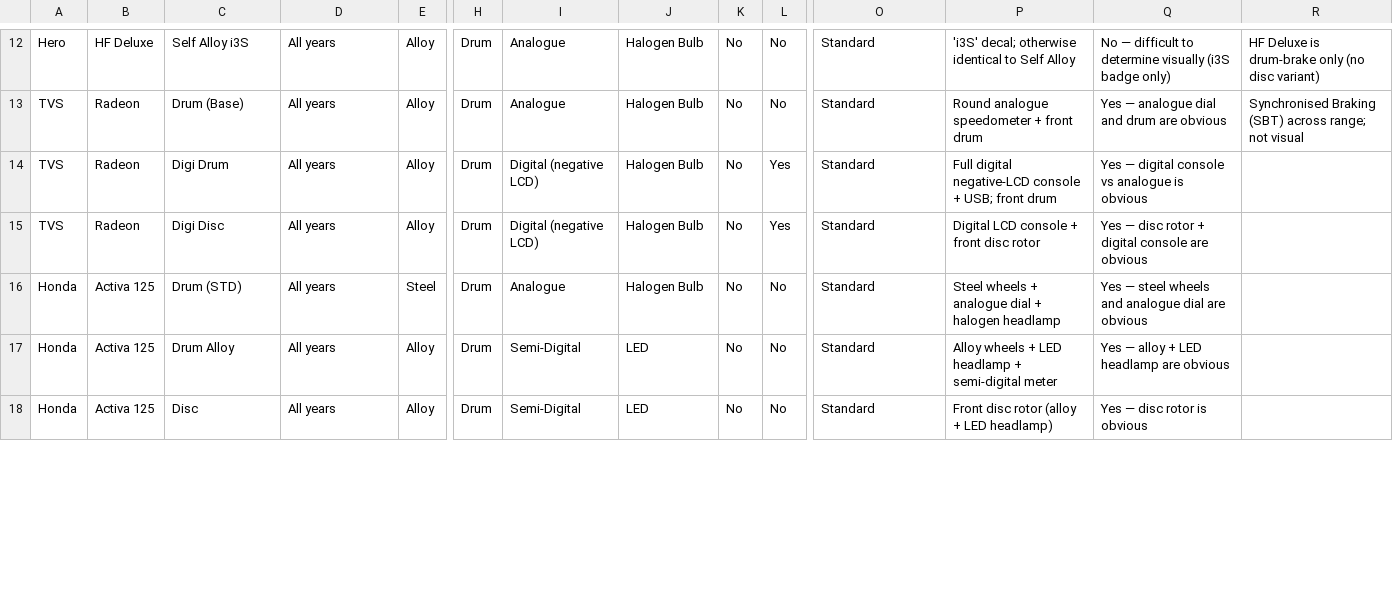
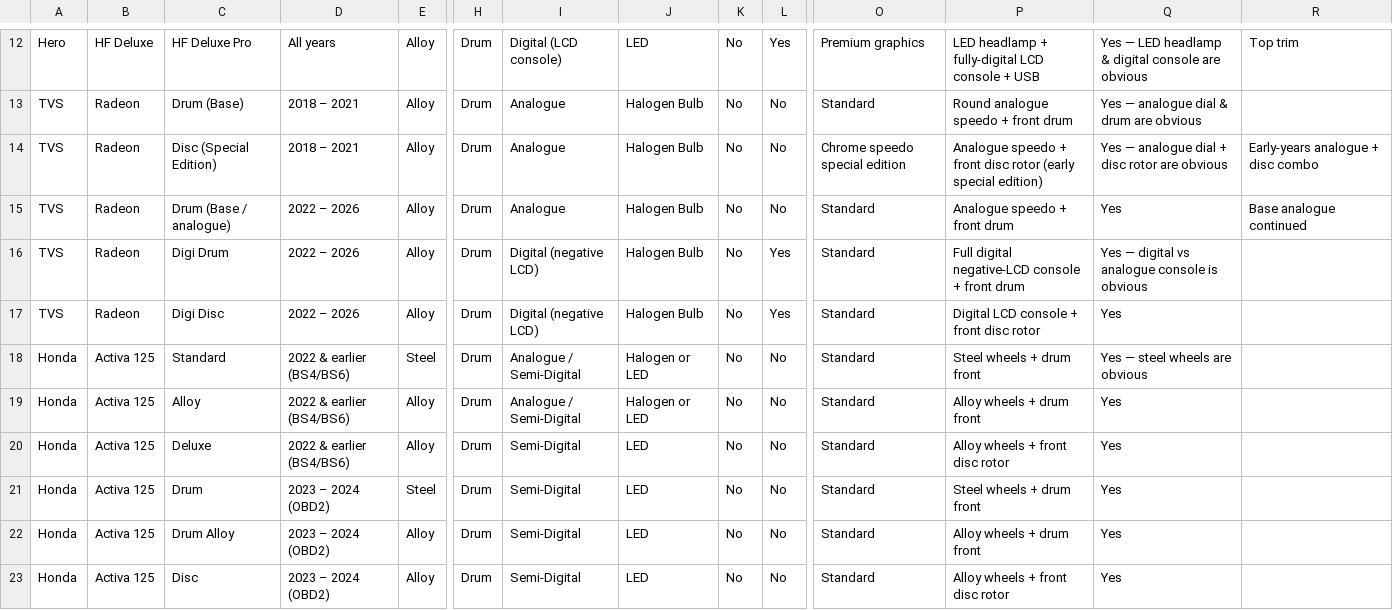
Before and after one commit to seanvida/vutto-variant-calculator, a CSV file: variants-new-4-models.csv, drawn as a sheet; only a part is shown, gaps mark what is left out; addresses are those after the commit; rows hold the shown columns only; the diff covers the shown part only; the diff names each change by its address in the sheet, - before the commit and + after, or states it on an @@ line.

```diff
--- a/variants-new-4-models.csv
+++ b/variants-new-4-models.csv
-C12: Self Alloy i3S
+C12: HF Deluxe Pro
-I12: Analogue
+I12: Digital (LCD console)
-J12: Halogen Bulb
+J12: LED
-L12: No
+L12: Yes
-O12: Standard
+O12: Premium graphics
-P12: 'i3S' decal; otherwise identical to Self Alloy
+P12: LED headlamp + fully-digital LCD console + USB
-Q12: No — difficult to determine visually (i3S badge only)
+Q12: Yes — LED headlamp & digital console are obvious
-R12: HF Deluxe is drum-brake only (no disc variant)
+R12: Top trim
-D13: All years
+D13: 2018 – 2021
-P13: Round analogue speedometer + front drum
+P13: Round analogue speedo + front drum
-Q13: Yes — analogue dial and drum are obvious
+Q13: Yes — analogue dial & drum are obvious
-R13: Synchronised Braking (SBT) across range; not visual
+R13: (empty)
+row 14: TVS | Radeon | Disc (Special Edition) | 2018 – 2021 | Alloy | Drum | Analogue | Halogen Bulb | No | No | Chrome speedo special edition | Analogue speedo + front disc rotor (early special edition) | Yes — analogue dial + disc rotor are obvious | Early-years analogue + disc combo
+row 15: TVS | Radeon | Drum (Base / analogue) | 2022 – 2026 | Alloy | Drum | Analogue | Halogen Bulb | No | No | Standard | Analogue speedo + front drum | Yes | Base analogue continued
-D16:D17: All years
+D16:D17: 2022 – 2026
-P16: …console + USB; front drum
+P16: …console + front drum
-Q16: Yes — digital console vs analogue is obvious
+Q16: Yes — digital vs analogue console is obvious
-Q17: Yes — disc rotor + digital console are obvious
+Q17: Yes
-C18: Drum (STD)
+C18: Standard
-D18: All years
+D18: 2022 & earlier (BS4/BS6)
-I18: Analogue
+I18: Analogue / Semi-Digital
-J18: Halogen Bulb
+J18: Halogen or LED
-P18: Steel wheels + analogue dial + halogen headlamp
+P18: Steel wheels + drum front
-Q18: Yes — steel wheels and analogue dial are obvious
+Q18: Yes — steel wheels are obvious
+row 19: Honda | Activa 125 | Alloy | 2022 & earlier (BS4/BS6) | Alloy | Drum | Analogue / Semi-Digital | Halogen or LED | No | No | Standard | Alloy wheels + drum front | Yes
+row 20: Honda | Activa 125 | Deluxe | 2022 & earlier (BS4/BS6) | Alloy | Drum | Semi-Digital | LED | No | No | Standard | Alloy wheels + front disc rotor | Yes
+row 21: Honda | Activa 125 | Drum | 2023 – 2024 (OBD2) | Steel | Drum | Semi-Digital | LED | No | No | Standard | Steel wheels + drum front | Yes
-D22:D23: All years
+D22:D23: 2023 – 2024 (OBD2)
-P22: Alloy wheels + LED headlamp + semi-digital meter
+P22: Alloy wheels + drum front
-Q22: Yes — alloy + LED headlamp are obvious
+Q22: Yes
-P23: Front disc rotor (alloy + LED headlamp)
+P23: Alloy wheels + front disc rotor
-Q23: Yes — disc rotor is obvious
+Q23: Yes
```
Also changed, not shown: 2 added rows and 35 edited cells elsewhere in this file, 2 other files.
